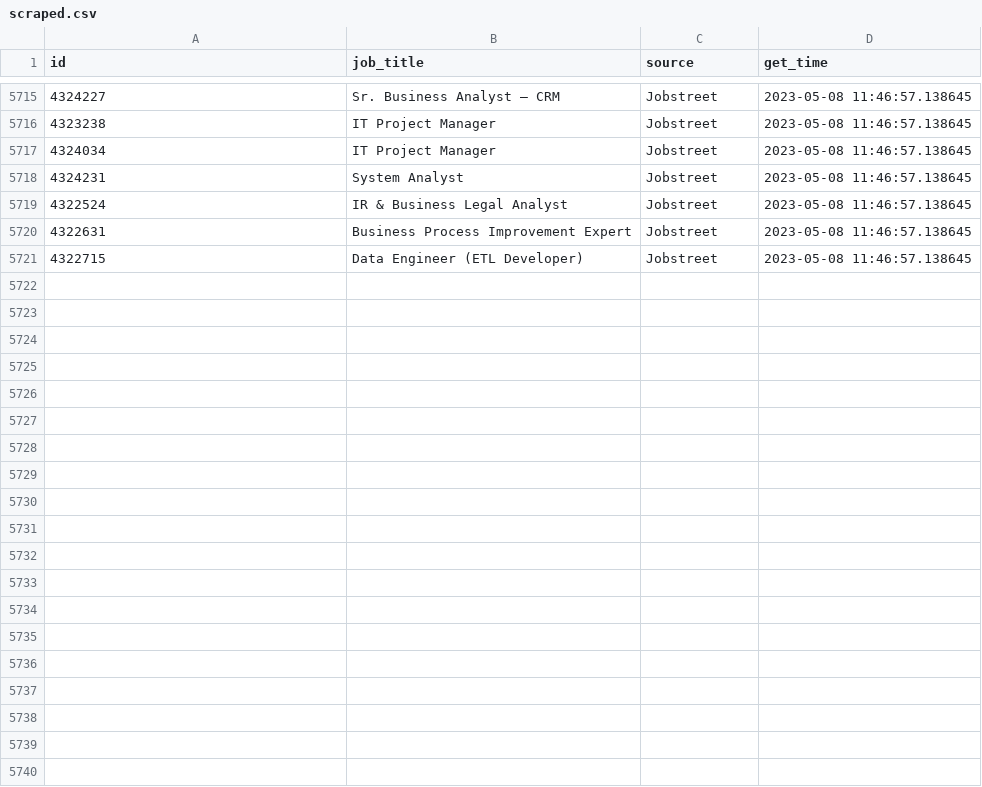
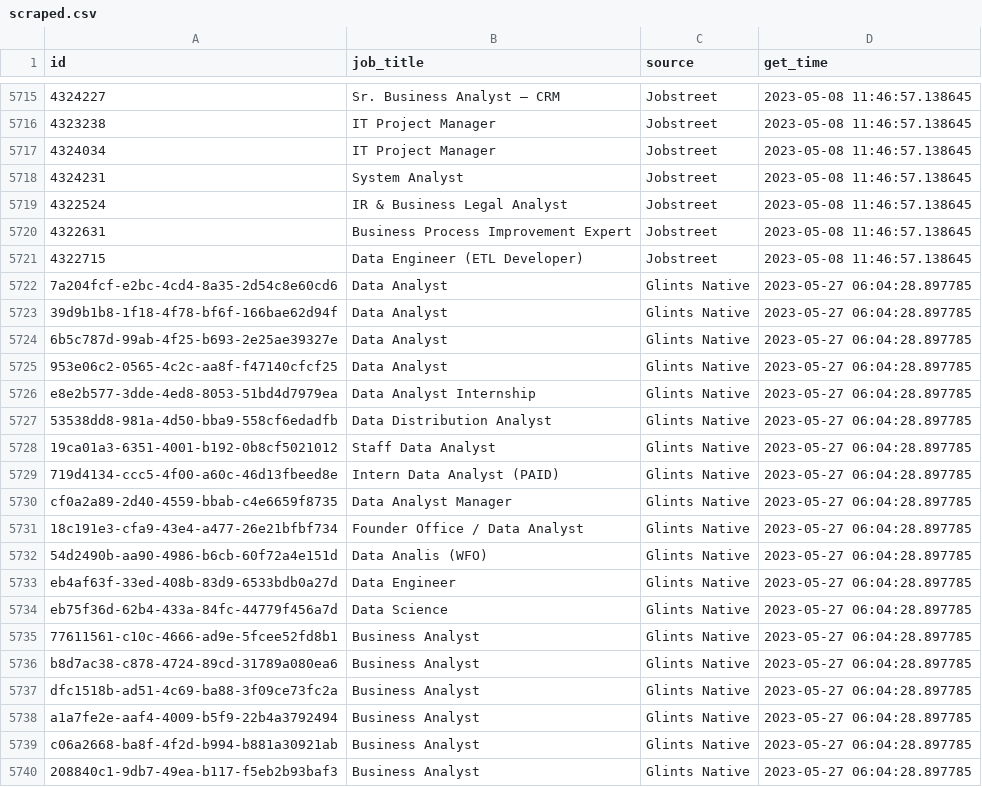
Before and after one commit to akherlan/jobvacancy, a CSV file: output/scraped.csv, drawn as a sheet; only a part is shown, gaps mark what is left out; the diff covers the shown part only.

```diff
--- a/output/scraped.csv
+++ b/output/scraped.csv
@@ -5721 +5721,20 @@
 "4322715","Data Engineer (ETL Developer)","Jobstreet",2023-05-08 11:46:57.138645
+"7a204fcf-e2bc-4cd4-8a35-2d54c8e60cd6","Data Analyst","Glints Native",2023-05-27 06:04:28.897785
+"39d9b1b8-1f18-4f78-bf6f-166bae62d94f","Data Analyst","Glints Native",2023-05-27 06:04:28.897785
+"6b5c787d-99ab-4f25-b693-2e25ae39327e","Data Analyst","Glints Native",2023-05-27 06:04:28.897785
+"953e06c2-0565-4c2c-aa8f-f47140cfcf25","Data Analyst","Glints Native",2023-05-27 06:04:28.897785
+"e8e2b577-3dde-4ed8-8053-51bd4d7979ea","Data Analyst Internship","Glints Native",2023-05-27 06:04:28.897785
+"53538dd8-981a-4d50-bba9-558cf6edadfb","Data Distribution Analyst","Glints Native",2023-05-27 06:04:28.897785
+"19ca01a3-6351-4001-b192-0b8cf5021012","Staff Data Analyst","Glints Native",2023-05-27 06:04:28.897785
+"719d4134-ccc5-4f00-a60c-46d13fbeed8e","Intern Data Analyst (PAID)","Glints Native",2023-05-27 06:04:28.897785
+"cf0a2a89-2d40-4559-bbab-c4e6659f8735","Data Analyst Manager","Glints Native",2023-05-27 06:04:28.897785
+"18c191e3-cfa9-43e4-a477-26e21bfbf734","Founder Office / Data Analyst","Glints Native",2023-05-27 06:04:28.897785
+"54d2490b-aa90-4986-b6cb-60f72a4e151d","Data Analis (WFO)","Glints Native",2023-05-27 06:04:28.897785
+"eb4af63f-33ed-408b-83d9-6533bdb0a27d","Data Engineer","Glints Native",2023-05-27 06:04:28.897785
+"eb75f36d-62b4-433a-84fc-44779f456a7d","Data Science","Glints Native",2023-05-27 06:04:28.897785
+"77611561-c10c-4666-ad9e-5fcee52fd8b1","Business Analyst","Glints Native",2023-05-27 06:04:28.897785
+"b8d7ac38-c878-4724-89cd-31789a080ea6","Business Analyst","Glints Native",2023-05-27 06:04:28.897785
+"dfc1518b-ad51-4c69-ba88-3f09ce73fc2a","Business Analyst","Glints Native",2023-05-27 06:04:28.897785
+"a1a7fe2e-aaf4-4009-b5f9-22b4a3792494","Business Analyst","Glints Native",2023-05-27 06:04:28.897785
+"c06a2668-ba8f-4f2d-b994-b881a30921ab","Business Analyst","Glints Native",2023-05-27 06:04:28.897785
+"208840c1-9db7-49ea-b117-f5eb2b93baf3","Business Analyst","Glints Native",2023-05-27 06:04:28.897785
```
Also changed, not shown: 23 added rows elsewhere in this file, output/posted.csv.
